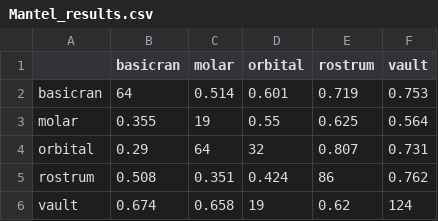
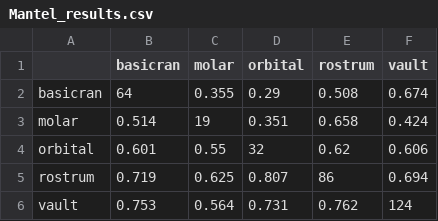
Before and after one commit to miracleray/eco-rodents, a CSV file: Data/Results/Mantel_results.csv, drawn as a sheet.

Commit message:
minor re-arrangement of module list in integration code

```diff
--- a/Data/Results/Mantel_results.csv
+++ b/Data/Results/Mantel_results.csv
@@ -1,6 +1,6 @@
 "","basicran","molar","orbital","rostrum","vault"
-"basicran",64,0.514,0.601,0.719,0.753
-"molar",0.355,19,0.55,0.625,0.564
-"orbital",0.29,64,32,0.807,0.731
-"rostrum",0.508,0.351,0.424,86,0.762
-"vault",0.674,0.658,19,0.62,124
+"basicran",64,0.355,0.29,0.508,0.674
+"molar",0.514,19,0.351,0.658,0.424
+"orbital",0.601,0.55,32,0.62,0.606
+"rostrum",0.719,0.625,0.807,86,0.694
+"vault",0.753,0.564,0.731,0.762,124
```
Also changed, not shown: 7 other files.
